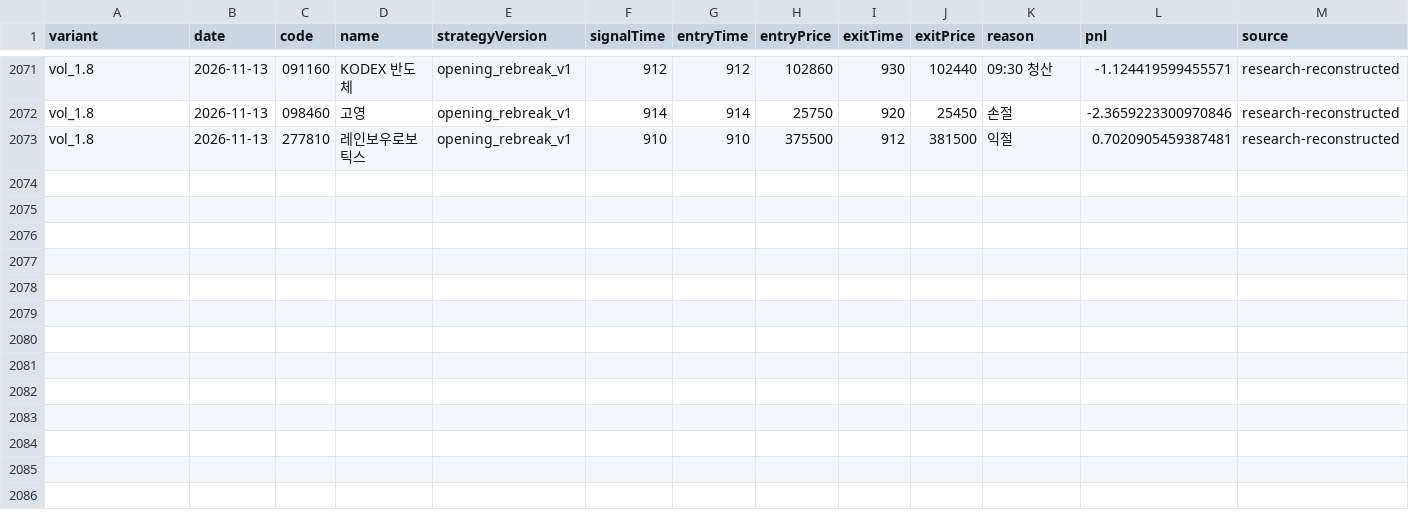
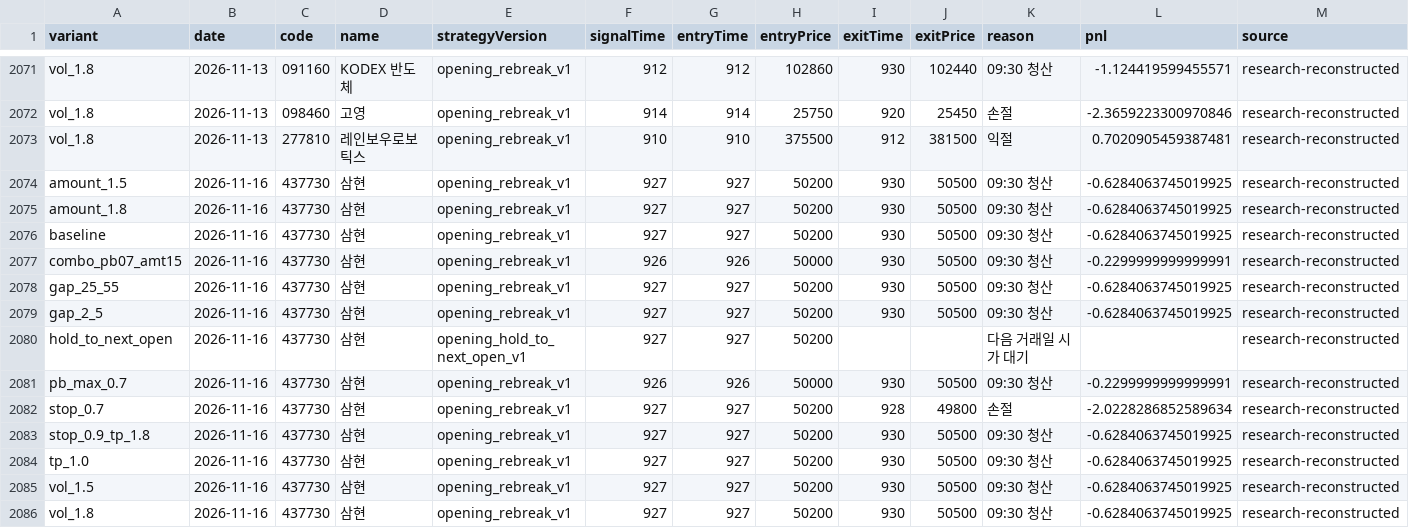
Before and after one commit to jkdevjob/jkquant, a CSV file: data/opening-history/variant-trades.csv, drawn as a sheet; only a part is shown, gaps mark what is left out; rows hold the shown columns only; the diff names each change by its address in the sheet, - before the commit and + after, or states it on an @@ line.

```diff
--- a/data/opening-history/variant-trades.csv
+++ b/data/opening-history/variant-trades.csv
+row 2074: amount_1.5 | 2026-11-16 | 437730 | 삼현 | opening_rebreak_v1 | 927 | 927 | 50200 | 930 | 50500 | 09:30 청산 | -0.6284063745019925 | research-reconstructed
+row 2075: amount_1.8 | 2026-11-16 | 437730 | 삼현 | opening_rebreak_v1 | 927 | 927 | 50200 | 930 | 50500 | 09:30 청산 | -0.6284063745019925 | research-reconstructed
+row 2076: baseline | 2026-11-16 | 437730 | 삼현 | opening_rebreak_v1 | 927 | 927 | 50200 | 930 | 50500 | 09:30 청산 | -0.6284063745019925 | research-reconstructed
+row 2077: combo_pb07_amt15 | 2026-11-16 | 437730 | 삼현 | opening_rebreak_v1 | 926 | 926 | 50000 | 930 | 50500 | 09:30 청산 | -0.2299999999999991 | research-reconstructed
+row 2078: gap_25_55 | 2026-11-16 | 437730 | 삼현 | opening_rebreak_v1 | 927 | 927 | 50200 | 930 | 50500 | 09:30 청산 | -0.6284063745019925 | research-reconstructed
+row 2079: gap_2_5 | 2026-11-16 | 437730 | 삼현 | opening_rebreak_v1 | 927 | 927 | 50200 | 930 | 50500 | 09:30 청산 | -0.6284063745019925 | research-reconstructed
+row 2080: hold_to_next_open | 2026-11-16 | 437730 | 삼현 | opening_hold_to_next_open_v1 | 927 | 927 | 50200 |  |  | 다음 거래일 시가 대기 |  | research-reconstructed
+row 2081: pb_max_0.7 | 2026-11-16 | 437730 | 삼현 | opening_rebreak_v1 | 926 | 926 | 50000 | 930 | 50500 | 09:30 청산 | -0.2299999999999991 | research-reconstructed
+row 2082: stop_0.7 | 2026-11-16 | 437730 | 삼현 | opening_rebreak_v1 | 927 | 927 | 50200 | 928 | 49800 | 손절 | -2.0228286852589634 | research-reconstructed
+row 2083: stop_0.9_tp_1.8 | 2026-11-16 | 437730 | 삼현 | opening_rebreak_v1 | 927 | 927 | 50200 | 930 | 50500 | 09:30 청산 | -0.6284063745019925 | research-reconstructed
+row 2084: tp_1.0 | 2026-11-16 | 437730 | 삼현 | opening_rebreak_v1 | 927 | 927 | 50200 | 930 | 50500 | 09:30 청산 | -0.6284063745019925 | research-reconstructed
+row 2085: vol_1.5 | 2026-11-16 | 437730 | 삼현 | opening_rebreak_v1 | 927 | 927 | 50200 | 930 | 50500 | 09:30 청산 | -0.6284063745019925 | research-reconstructed
+row 2086: vol_1.8 | 2026-11-16 | 437730 | 삼현 | opening_rebreak_v1 | 927 | 927 | 50200 | 930 | 50500 | 09:30 청산 | -0.6284063745019925 | research-reconstructed
```
Also changed, not shown: 8 other files.
